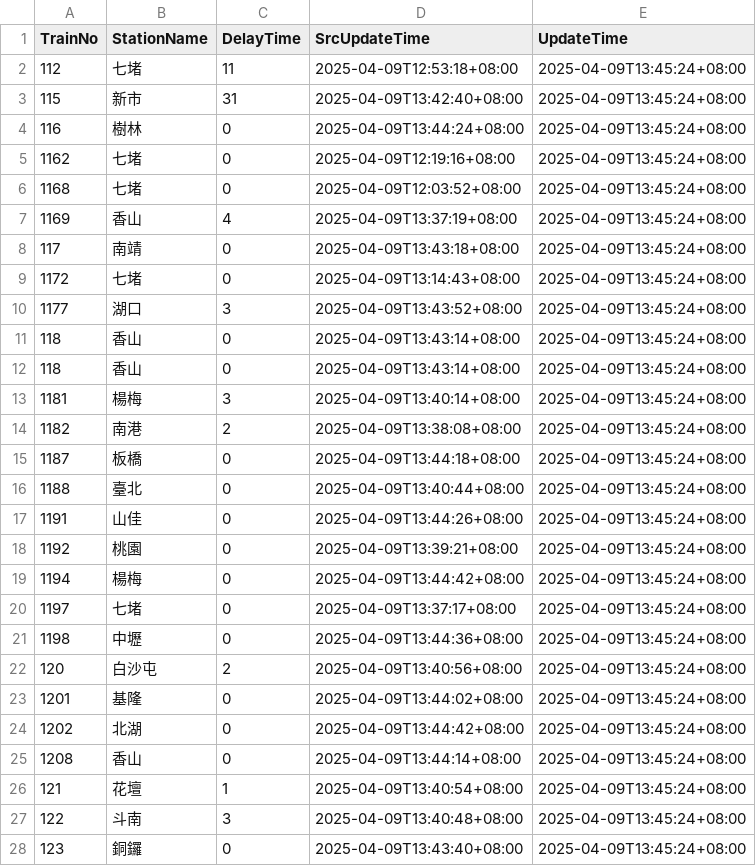
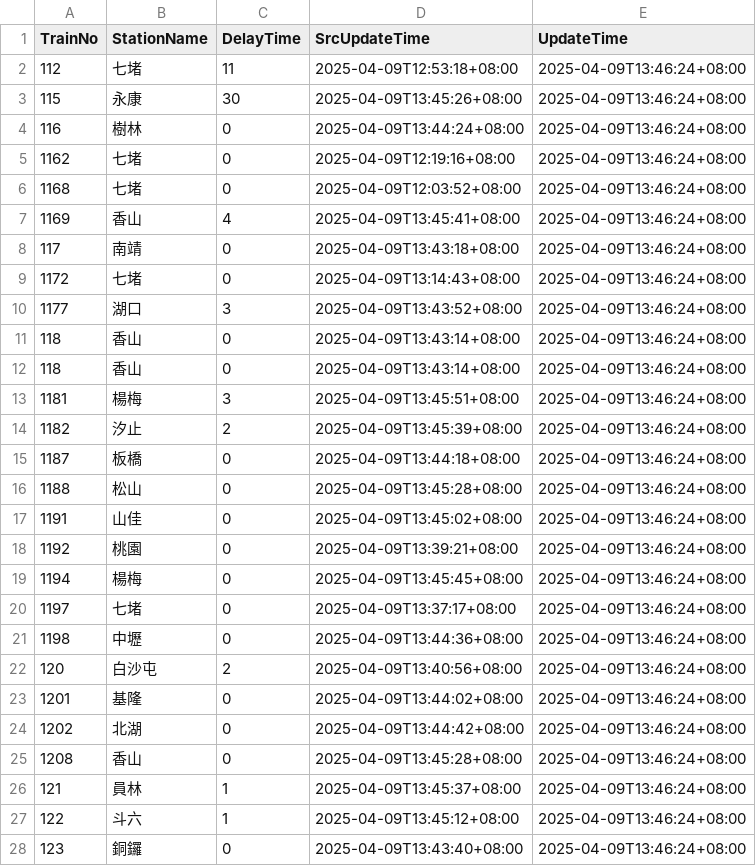
Before and after one commit to funfun0912/Open-Platform-Software-Mid, a CSV file: api.csv, drawn as a sheet; only a part is shown; the diff covers the shown part only.

Commit message:
Update data

```diff
--- a/api.csv
+++ b/api.csv
@@ -1,28 +1,28 @@
 TrainNo,StationName,DelayTime,SrcUpdateTime,UpdateTime
-112,七堵,11,2025-04-09T12:53:18+08:00,2025-04-09T13:45:24+08:00
-115,新市,31,2025-04-09T13:42:40+08:00,2025-04-09T13:45:24+08:00
-116,樹林,0,2025-04-09T13:44:24+08:00,2025-04-09T13:45:24+08:00
-1162,七堵,0,2025-04-09T12:19:16+08:00,2025-04-09T13:45:24+08:00
-1168,七堵,0,2025-04-09T12:03:52+08:00,2025-04-09T13:45:24+08:00
-1169,香山,4,2025-04-09T13:37:19+08:00,2025-04-09T13:45:24+08:00
-117,南靖,0,2025-04-09T13:43:18+08:00,2025-04-09T13:45:24+08:00
-1172,七堵,0,2025-04-09T13:14:43+08:00,2025-04-09T13:45:24+08:00
-1177,湖口,3,2025-04-09T13:43:52+08:00,2025-04-09T13:45:24+08:00
-118,香山,0,2025-04-09T13:43:14+08:00,2025-04-09T13:45:24+08:00
-118,香山,0,2025-04-09T13:43:14+08:00,2025-04-09T13:45:24+08:00
-1181,楊梅,3,2025-04-09T13:40:14+08:00,2025-04-09T13:45:24+08:00
-1182,南港,2,2025-04-09T13:38:08+08:00,2025-04-09T13:45:24+08:00
-1187,板橋,0,2025-04-09T13:44:18+08:00,2025-04-09T13:45:24+08:00
-1188,臺北,0,2025-04-09T13:40:44+08:00,2025-04-09T13:45:24+08:00
-1191,山佳,0,2025-04-09T13:44:26+08:00,2025-04-09T13:45:24+08:00
-1192,桃園,0,2025-04-09T13:39:21+08:00,2025-04-09T13:45:24+08:00
-1194,楊梅,0,2025-04-09T13:44:42+08:00,2025-04-09T13:45:24+08:00
-1197,七堵,0,2025-04-09T13:37:17+08:00,2025-04-09T13:45:24+08:00
-1198,中壢,0,2025-04-09T13:44:36+08:00,2025-04-09T13:45:24+08:00
-120,白沙屯,2,2025-04-09T13:40:56+08:00,2025-04-09T13:45:24+08:00
-1201,基隆,0,2025-04-09T13:44:02+08:00,2025-04-09T13:45:24+08:00
-1202,北湖,0,2025-04-09T13:44:42+08:00,2025-04-09T13:45:24+08:00
-1208,香山,0,2025-04-09T13:44:14+08:00,2025-04-09T13:45:24+08:00
-121,花壇,1,2025-04-09T13:40:54+08:00,2025-04-09T13:45:24+08:00
-122,斗南,3,2025-04-09T13:40:48+08:00,2025-04-09T13:45:24+08:00
-123,銅鑼,0,2025-04-09T13:43:40+08:00,2025-04-09T13:45:24+08:00
+112,七堵,11,2025-04-09T12:53:18+08:00,2025-04-09T13:46:24+08:00
+115,永康,30,2025-04-09T13:45:26+08:00,2025-04-09T13:46:24+08:00
+116,樹林,0,2025-04-09T13:44:24+08:00,2025-04-09T13:46:24+08:00
+1162,七堵,0,2025-04-09T12:19:16+08:00,2025-04-09T13:46:24+08:00
+1168,七堵,0,2025-04-09T12:03:52+08:00,2025-04-09T13:46:24+08:00
+1169,香山,4,2025-04-09T13:45:41+08:00,2025-04-09T13:46:24+08:00
+117,南靖,0,2025-04-09T13:43:18+08:00,2025-04-09T13:46:24+08:00
+1172,七堵,0,2025-04-09T13:14:43+08:00,2025-04-09T13:46:24+08:00
+1177,湖口,3,2025-04-09T13:43:52+08:00,2025-04-09T13:46:24+08:00
+118,香山,0,2025-04-09T13:43:14+08:00,2025-04-09T13:46:24+08:00
+118,香山,0,2025-04-09T13:43:14+08:00,2025-04-09T13:46:24+08:00
+1181,楊梅,3,2025-04-09T13:45:51+08:00,2025-04-09T13:46:24+08:00
+1182,汐止,2,2025-04-09T13:45:39+08:00,2025-04-09T13:46:24+08:00
+1187,板橋,0,2025-04-09T13:44:18+08:00,2025-04-09T13:46:24+08:00
+1188,松山,0,2025-04-09T13:45:28+08:00,2025-04-09T13:46:24+08:00
+1191,山佳,0,2025-04-09T13:45:02+08:00,2025-04-09T13:46:24+08:00
+1192,桃園,0,2025-04-09T13:39:21+08:00,2025-04-09T13:46:24+08:00
+1194,楊梅,0,2025-04-09T13:45:45+08:00,2025-04-09T13:46:24+08:00
+1197,七堵,0,2025-04-09T13:37:17+08:00,2025-04-09T13:46:24+08:00
+1198,中壢,0,2025-04-09T13:44:36+08:00,2025-04-09T13:46:24+08:00
+120,白沙屯,2,2025-04-09T13:40:56+08:00,2025-04-09T13:46:24+08:00
+1201,基隆,0,2025-04-09T13:44:02+08:00,2025-04-09T13:46:24+08:00
+1202,北湖,0,2025-04-09T13:44:42+08:00,2025-04-09T13:46:24+08:00
+1208,香山,0,2025-04-09T13:45:28+08:00,2025-04-09T13:46:24+08:00
+121,員林,1,2025-04-09T13:45:37+08:00,2025-04-09T13:46:24+08:00
+122,斗六,1,2025-04-09T13:45:12+08:00,2025-04-09T13:46:24+08:00
+123,銅鑼,0,2025-04-09T13:43:40+08:00,2025-04-09T13:46:24+08:00
```
Also changed, not shown: 8 edited cells elsewhere in this file, 1 other file.
